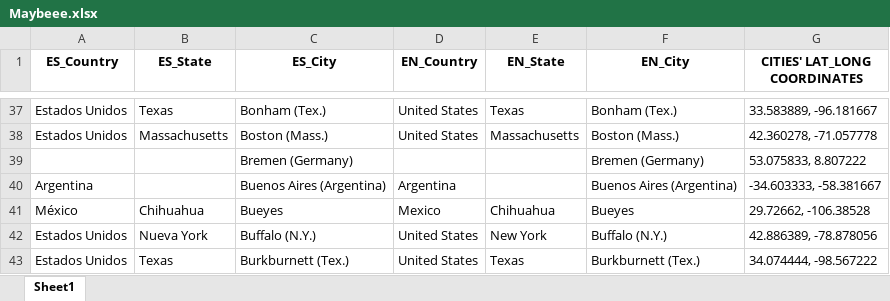
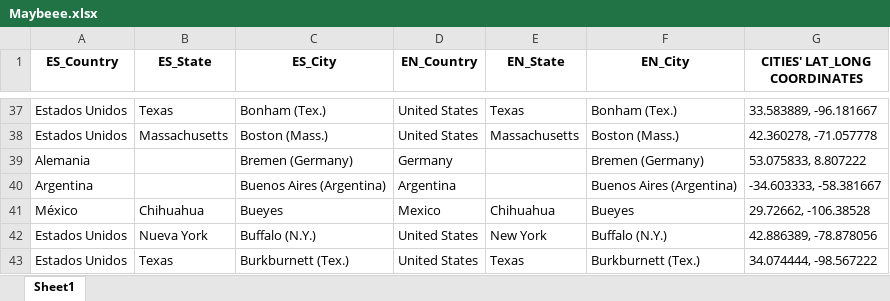
Before and after one commit to shrek2fan/MetadataProject, an Excel workbook: Maybeee.xlsx, sheet Sheet1, drawn as a sheet; only a part is shown, gaps mark what is left out; values as stored, in another font and other column widths than the file's, no borders; the diff names each change by its address in the sheet, - before the commit and + after, or states it on an @@ line.

Commit message:
updated maybee

```diff
--- a/Maybeee.xlsx (sheet Sheet1)
+++ b/Maybeee.xlsx (sheet Sheet1)
-A39 (ES_Country): (empty)
+A39 (ES_Country): Alemania
-D39 (EN_Country): (empty)
+D39 (EN_Country): Germany
```
